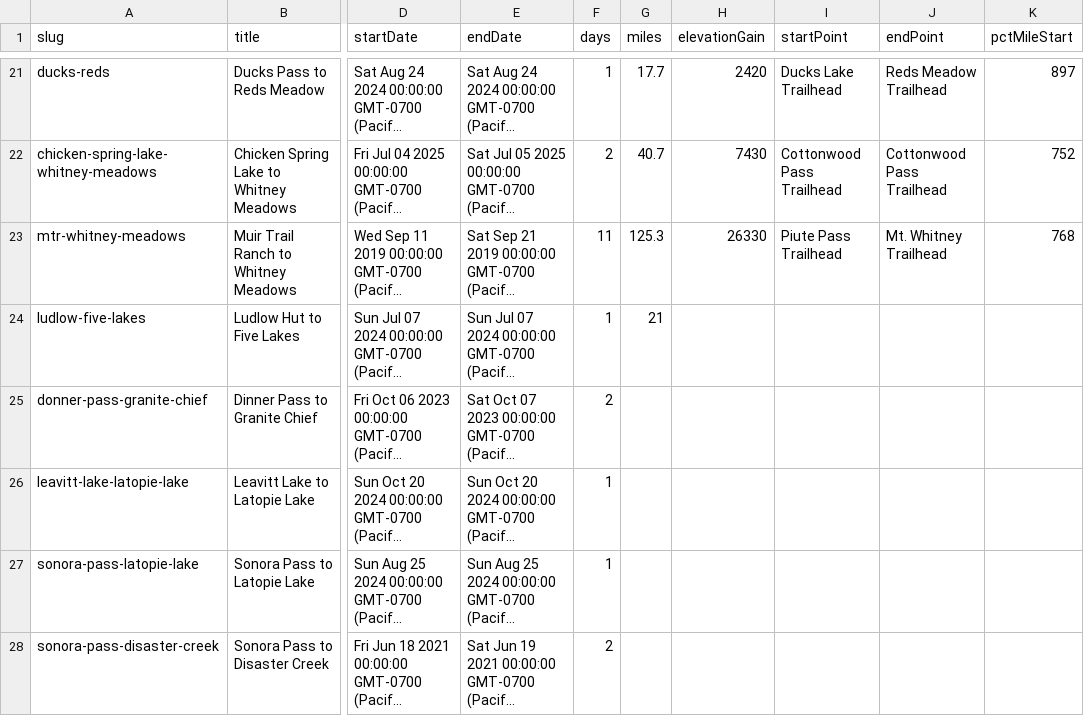
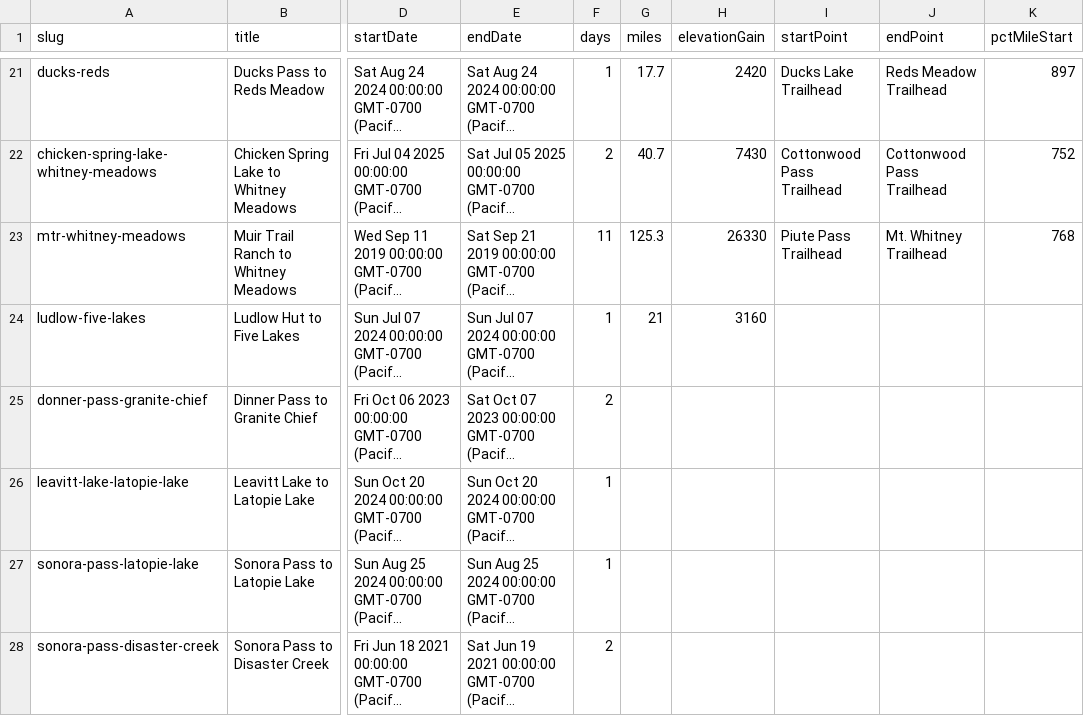
Before and after one commit to johnluckenbach-sys/pct-sierra, a CSV file: src/data/trips.csv, drawn as a sheet; only a part is shown, gaps mark what is left out; long unchanged cells end in …; the diff names each change by its address in the sheet, - before the commit and + after, or states it on an @@ line.

Commit message:
Auto-sync trips data from Google Sheet

```diff
--- a/src/data/trips.csv
+++ b/src/data/trips.csv
-H24 (elevationGain): (empty)
+H24 (elevationGain): 3160
```
